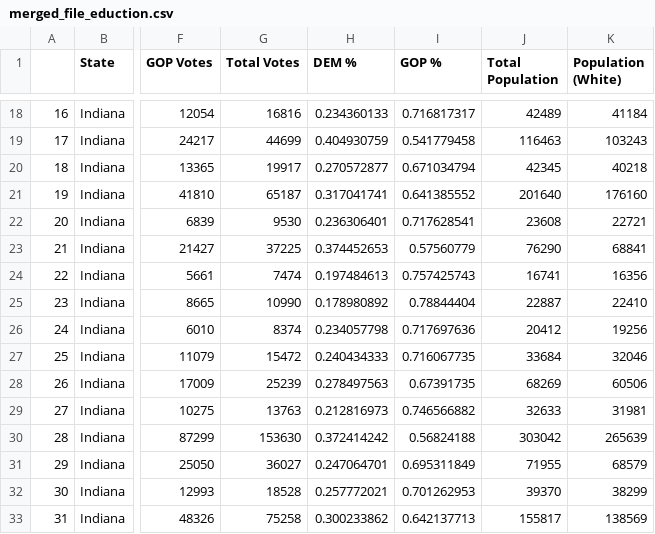
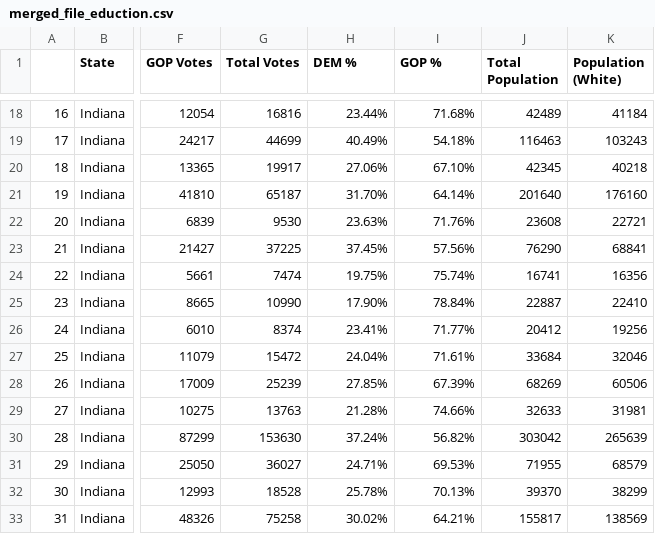
Before and after one commit to Davis1776/2016_Election_and_Demographics, a CSV file: merged_file_eduction.csv, drawn as a sheet; only a part is shown, gaps mark what is left out; the diff covers the shown part only; the diff names each change by its address in the sheet, - before the commit and + after, or states it on an @@ line.

```diff
--- a/merged_file_eduction.csv
+++ b/merged_file_eduction.csv
-H18 (DEM %): 0.234360133
+H18 (DEM %): 23.44%
-I18 (GOP %): 0.716817317
+I18 (GOP %): 71.68%
-H19 (DEM %): 0.404930759
+H19 (DEM %): 40.49%
-I19 (GOP %): 0.541779458
+I19 (GOP %): 54.18%
-H20 (DEM %): 0.270572877
+H20 (DEM %): 27.06%
-I20 (GOP %): 0.671034794
+I20 (GOP %): 67.10%
-H21 (DEM %): 0.317041741
+H21 (DEM %): 31.70%
-I21 (GOP %): 0.641385552
+I21 (GOP %): 64.14%
-H22 (DEM %): 0.236306401
+H22 (DEM %): 23.63%
-I22 (GOP %): 0.717628541
+I22 (GOP %): 71.76%
-H23 (DEM %): 0.374452653
+H23 (DEM %): 37.45%
-I23 (GOP %): 0.57560779
+I23 (GOP %): 57.56%
-H24 (DEM %): 0.197484613
+H24 (DEM %): 19.75%
-I24 (GOP %): 0.757425743
+I24 (GOP %): 75.74%
-H25 (DEM %): 0.178980892
+H25 (DEM %): 17.90%
-I25 (GOP %): 0.78844404
+I25 (GOP %): 78.84%
-H26 (DEM %): 0.234057798
+H26 (DEM %): 23.41%
-I26 (GOP %): 0.717697636
+I26 (GOP %): 71.77%
-H27 (DEM %): 0.240434333
+H27 (DEM %): 24.04%
-I27 (GOP %): 0.716067735
+I27 (GOP %): 71.61%
-H28 (DEM %): 0.278497563
+H28 (DEM %): 27.85%
-I28 (GOP %): 0.67391735
+I28 (GOP %): 67.39%
-H29 (DEM %): 0.212816973
+H29 (DEM %): 21.28%
-I29 (GOP %): 0.746566882
+I29 (GOP %): 74.66%
-H30 (DEM %): 0.372414242
+H30 (DEM %): 37.24%
-I30 (GOP %): 0.56824188
+I30 (GOP %): 56.82%
-H31 (DEM %): 0.247064701
+H31 (DEM %): 24.71%
-I31 (GOP %): 0.695311849
+I31 (GOP %): 69.53%
-H32 (DEM %): 0.257772021
+H32 (DEM %): 25.78%
-I32 (GOP %): 0.701262953
+I32 (GOP %): 70.13%
-H33 (DEM %): 0.300233862
+H33 (DEM %): 30.02%
-I33 (GOP %): 0.642137713
+I33 (GOP %): 64.21%
```
Also changed, not shown: 152 edited cells elsewhere in this file.
